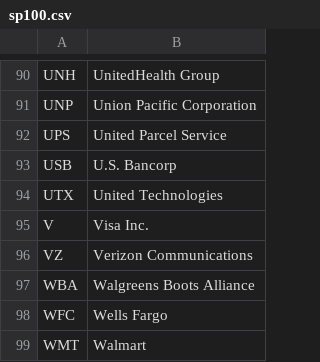
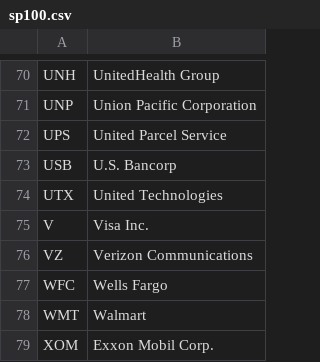
Before and after one commit to chzhong25346/Soundtrack, a CSV file: soundtrack/utils/sp100.csv, drawn as a sheet; only a part is shown, gaps mark what is left out; the shorter side is filled out with more unchanged rows; the diff covers the shown part only; the diff names each change by its address in the sheet, - before the commit and + after, or states it on an @@ line.

```diff
--- a/soundtrack/utils/sp100.csv
+++ b/soundtrack/utils/sp100.csv
-row 97: WBA | Walgreens Boots Alliance
```
Also changed, not shown: 20 removed rows elsewhere in this file, soundtrack/utils/nasdaq100.csv, soundtrack/utils/tsxci.csv, 2 other files.
